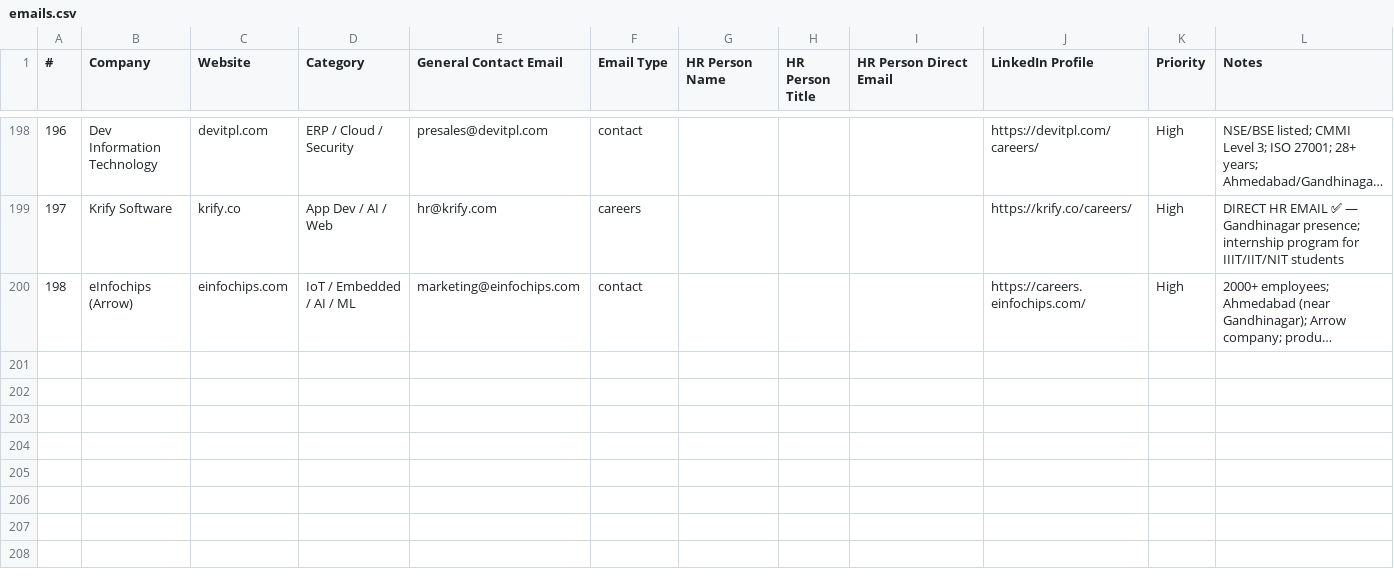
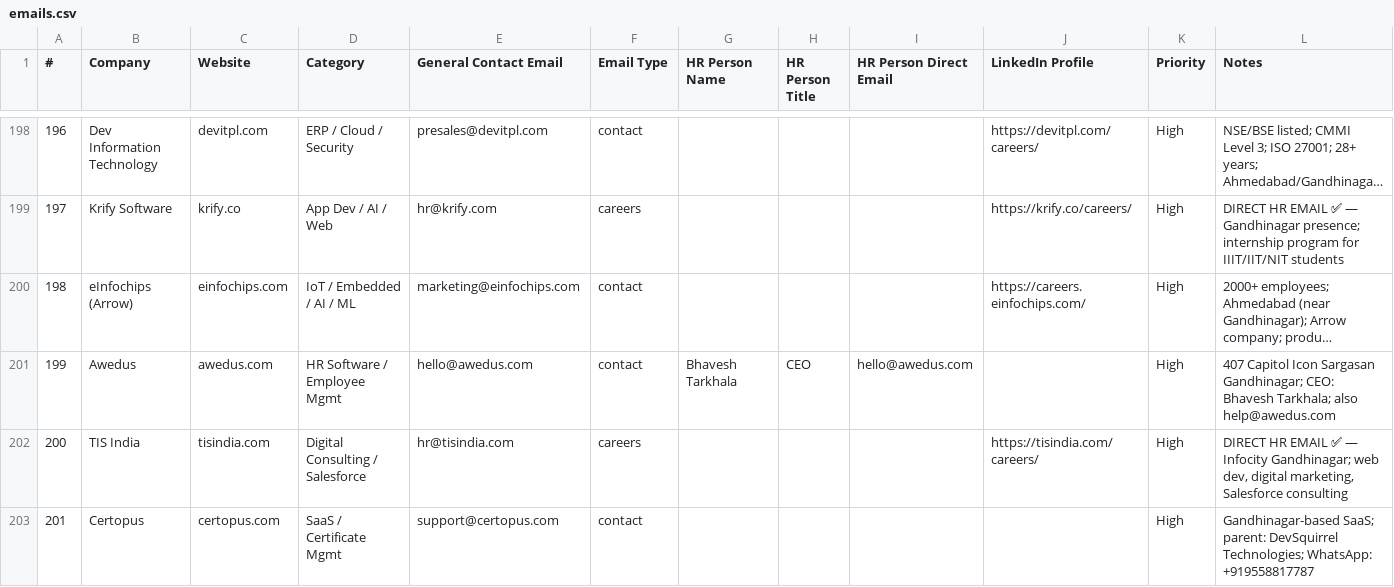
Before and after one commit to Arunendra21/outreach-emails, a CSV file: emails.csv, drawn as a sheet; only a part is shown, gaps mark what is left out; long unchanged cells end in …; the diff covers the shown part only; the diff names each change by its address in the sheet, - before the commit and + after, or states it on an @@ line.

```diff
--- a/emails.csv
+++ b/emails.csv
+row 201: 199 | Awedus | awedus.com | HR Software / Employee Mgmt | hello@awedus.com | contact | Bhavesh Tarkhala | CEO | hello@awedus.com |  | High | 407 Capitol Icon Sargasan Gandhinagar; CEO: Bhavesh Tarkhala; also help@awedus.com
+row 202: 200 | TIS India | tisindia.com | Digital Consulting / Salesforce | hr@tisindia.com | careers |  |  |  | https://tisindia.com/careers/ | High | DIRECT HR EMAIL ✅ — Infocity Gandhinagar; web dev, digital marketing, Salesforce consulting
+row 203: 201 | Certopus | certopus.com | SaaS / Certificate Mgmt | support@certopus.com | contact |  |  |  |  | High | Gandhinagar-based SaaS; parent: DevSquirrel Technologies; WhatsApp: +919558817787
```
Also changed, not shown: 2 added rows and 3 edited cells elsewhere in this file, hr_contacts.csv, 1 other file.
